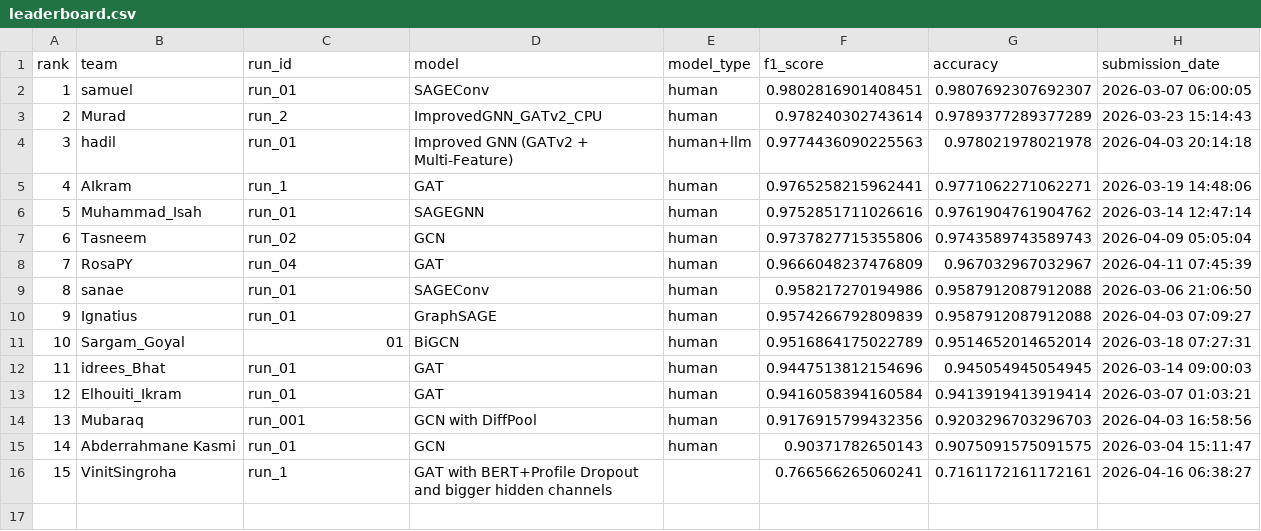
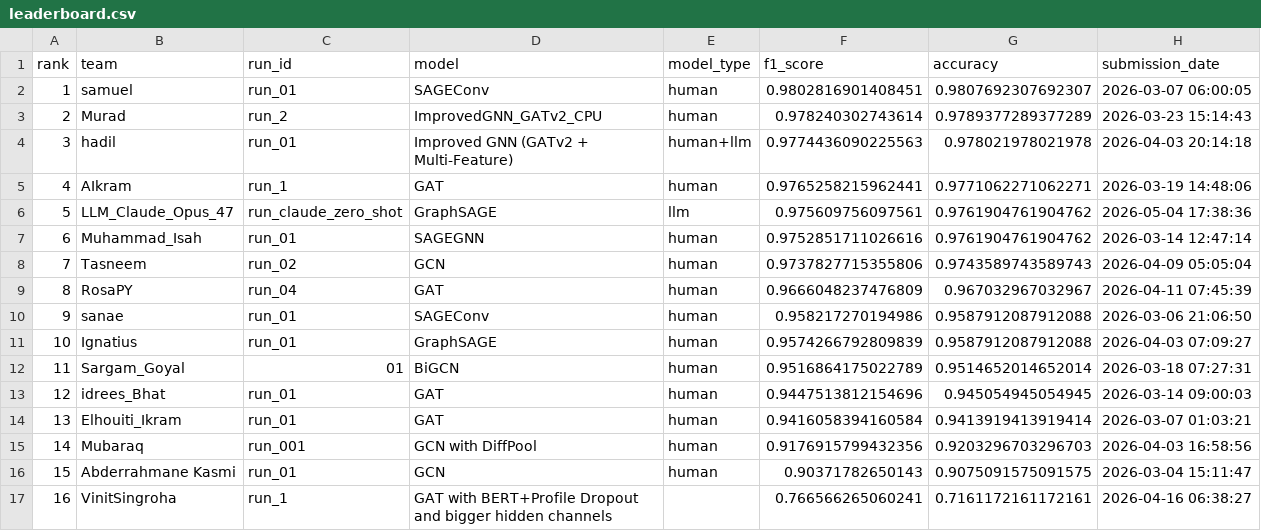
Before and after one commit to TugaAhmed/Real_Or_Fake, a CSV file: docs/leaderboard.csv, drawn as a sheet; addresses are those after the commit; the diff names each change by its address in the sheet, - before the commit and + after, or states it on an @@ line.

```diff
--- a/docs/leaderboard.csv
+++ b/docs/leaderboard.csv
+row 6: 5 | LLM_Claude_Opus_47 | run_claude_zero_shot | GraphSAGE | llm | 0.975609756097561 | 0.9761904761904762 | 2026-05-04 17:38:36
@@ column A (rank) renumbered from row 7 down @@
```
